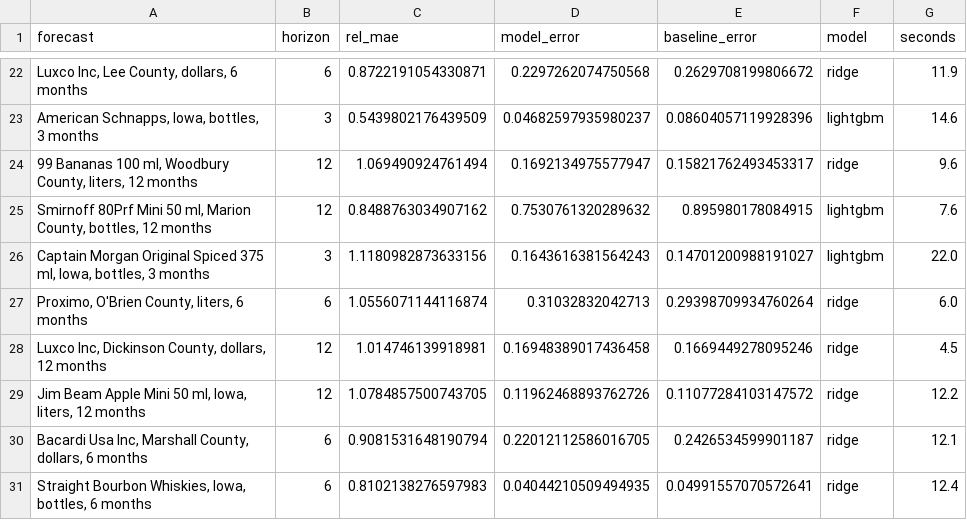
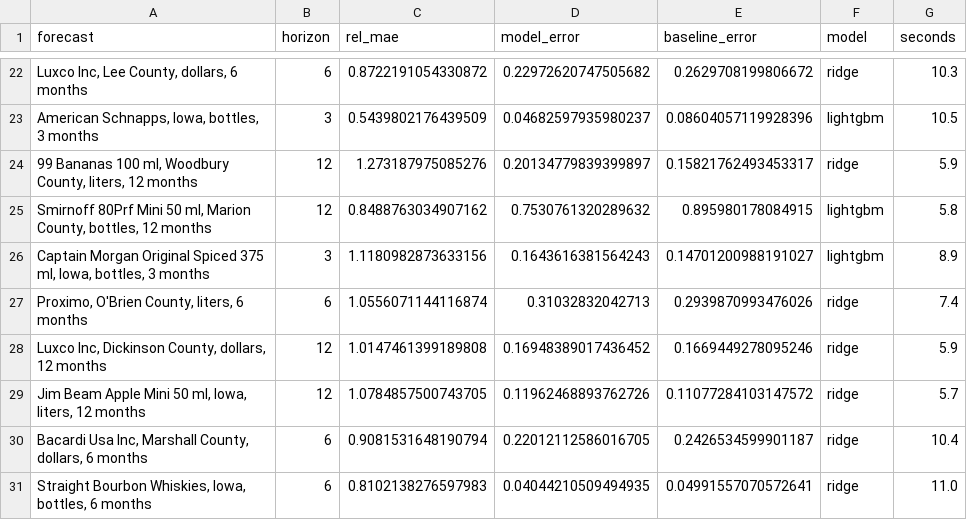
Before and after one commit to joehahn/demand-on-demand, a CSV file: benchmark/results.csv, drawn as a sheet; only a part is shown, gaps mark what is left out; the diff covers the shown part only.

```diff
--- a/benchmark/results.csv
+++ b/benchmark/results.csv
@@ -22,10 +22,10 @@ forecast,horizon,rel_mae,model_error,baseline_error,model,seconds
-"Luxco Inc, Lee County, dollars, 6 months",6,0.8722191054330871,0.2297262074750568,0.2629708199806672,ridge,11.9
-"American Schnapps, Iowa, bottles, 3 months",3,0.5439802176439509,0.04682597935980237,0.08604057119928396,lightgbm,14.6
-"99 Bananas 100 ml, Woodbury County, liters, 12 months",12,1.069490924761494,0.1692134975577947,0.15821762493453317,ridge,9.6
-"Smirnoff 80Prf Mini 50 ml, Marion County, bottles, 12 months",12,0.8488763034907162,0.7530761320289632,0.895980178084915,lightgbm,7.6
-"Captain Morgan Original Spiced 375 ml, Iowa, bottles, 3 months",3,1.1180982873633156,0.1643616381564243,0.14701200988191027,lightgbm,22.0
-"Proximo, O'Brien County, liters, 6 months",6,1.0556071144116874,0.31032832042713,0.29398709934760264,ridge,6.0
-"Luxco Inc, Dickinson County, dollars, 12 months",12,1.014746139918981,0.16948389017436458,0.1669449278095246,ridge,4.5
-"Jim Beam Apple Mini 50 ml, Iowa, liters, 12 months",12,1.0784857500743705,0.11962468893762726,0.11077284103147572,ridge,12.2
-"Bacardi Usa Inc, Marshall County, dollars, 6 months",6,0.9081531648190794,0.22012112586016705,0.2426534599901187,ridge,12.1
-"Straight Bourbon Whiskies, Iowa, bottles, 6 months",6,0.8102138276597983,0.04044210509494935,0.04991557070572641,ridge,12.4
+"Luxco Inc, Lee County, dollars, 6 months",6,0.8722191054330872,0.22972620747505682,0.2629708199806672,ridge,10.3
+"American Schnapps, Iowa, bottles, 3 months",3,0.5439802176439509,0.04682597935980237,0.08604057119928396,lightgbm,10.5
+"99 Bananas 100 ml, Woodbury County, liters, 12 months",12,1.273187975085276,0.20134779839399897,0.15821762493453317,ridge,5.9
+"Smirnoff 80Prf Mini 50 ml, Marion County, bottles, 12 months",12,0.8488763034907162,0.7530761320289632,0.895980178084915,lightgbm,5.8
+"Captain Morgan Original Spiced 375 ml, Iowa, bottles, 3 months",3,1.1180982873633156,0.1643616381564243,0.14701200988191027,lightgbm,8.9
+"Proximo, O'Brien County, liters, 6 months",6,1.0556071144116874,0.31032832042713,0.2939870993476026,ridge,7.4
+"Luxco Inc, Dickinson County, dollars, 12 months",12,1.0147461399189808,0.16948389017436452,0.1669449278095246,ridge,5.9
+"Jim Beam Apple Mini 50 ml, Iowa, liters, 12 months",12,1.0784857500743705,0.11962468893762726,0.11077284103147572,ridge,5.7
+"Bacardi Usa Inc, Marshall County, dollars, 6 months",6,0.9081531648190794,0.22012112586016705,0.2426534599901187,ridge,10.4
+"Straight Bourbon Whiskies, Iowa, bottles, 6 months",6,0.8102138276597983,0.04044210509494935,0.04991557070572641,ridge,11.0
```
Also changed, not shown: 32 edited cells elsewhere in this file, 4 other files.
